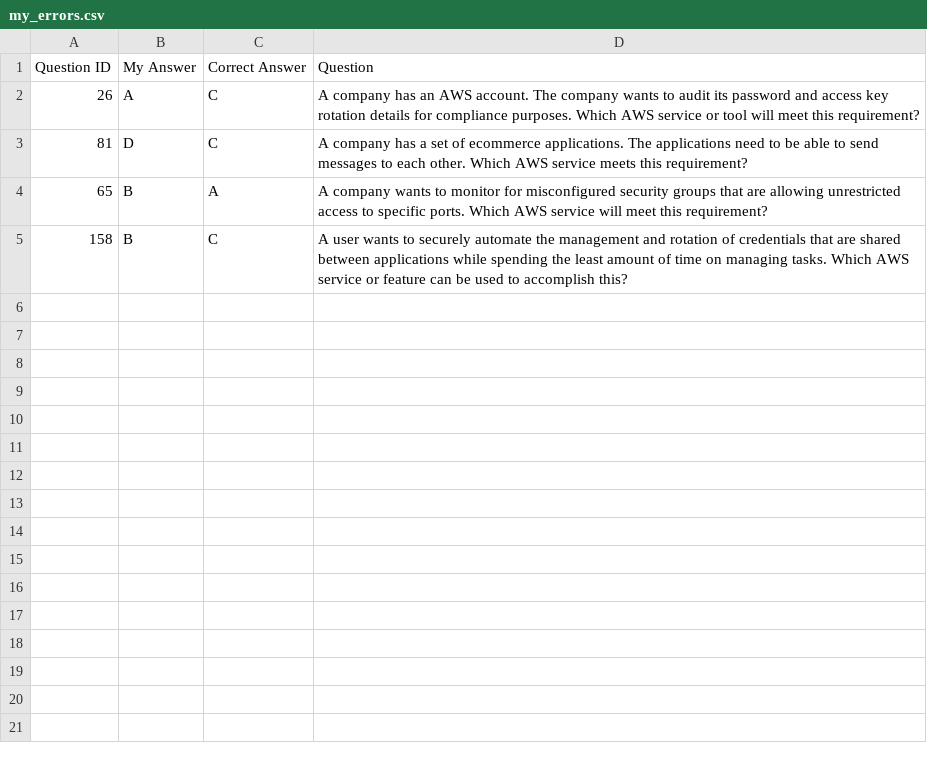
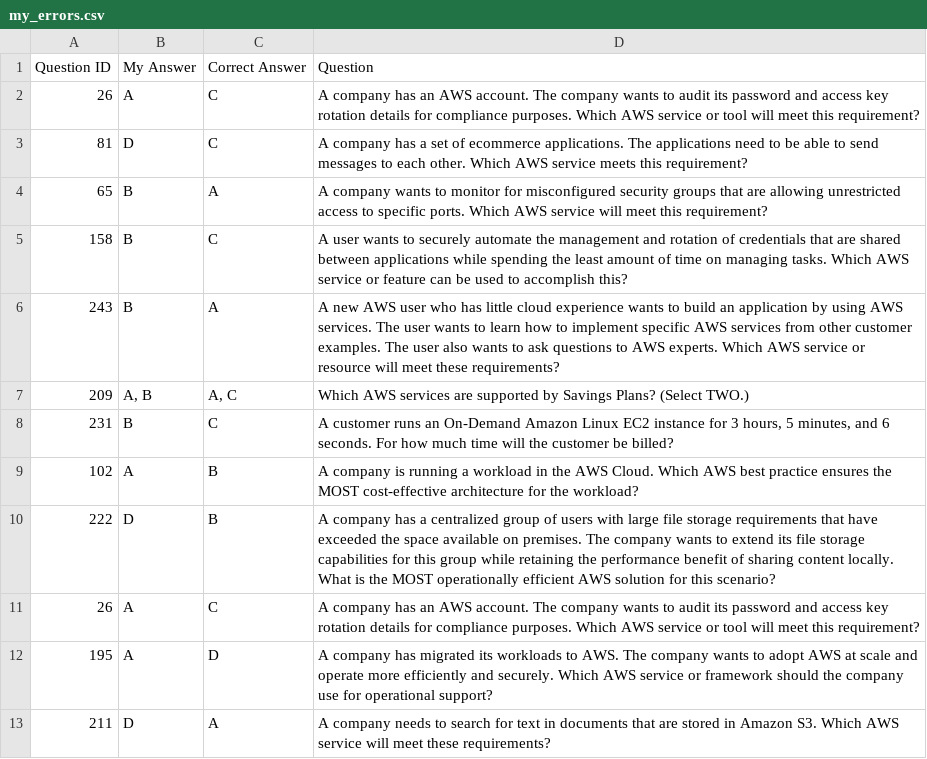
Before and after one commit to silvo77/FaskQuizAppBasic, a CSV file: my_errors.csv, drawn as a sheet; the diff names each change by its address in the sheet, - before the commit and + after, or states it on an @@ line.

```diff
--- a/my_errors.csv
+++ b/my_errors.csv
+row 6: 243 | B | A | A new AWS user who has little cloud experience wants to build an application by using AWS services. The user wants to learn how to implement specific AWS services from other customer examples. The user also wants to ask questions to AWS experts. Which AWS service or resource will meet these requirements?
+row 7: 209 | A, B | A, C | Which AWS services are supported by Savings Plans? (Select TWO.)
+row 8: 231 | B | C | A customer runs an On-Demand Amazon Linux EC2 instance for 3 hours, 5 minutes, and 6 seconds. For how much time will the customer be billed?
+row 9: 102 | A | B | A company is running a workload in the AWS Cloud. Which AWS best practice ensures the MOST cost-effective architecture for the workload?
+row 10: 222 | D | B | A company has a centralized group of users with large file storage requirements that have exceeded the space available on premises. The company wants to extend its file storage capabilities for this group while retaining the performance benefit of sharing content locally. What is the MOST operationally efficient AWS solution for this scenario?
+row 11: 26 | A | C | A company has an AWS account. The company wants to audit its password and access key rotation details for compliance purposes. Which AWS service or tool will meet this requirement?
+row 12: 195 | A | D | A company has migrated its workloads to AWS. The company wants to adopt AWS at scale and operate more efficiently and securely. Which AWS service or framework should the company use for operational support?
+row 13: 211 | D | A | A company needs to search for text in documents that are stored in Amazon S3. Which AWS service will meet these requirements?
```
Also changed, not shown: 3 other files.
